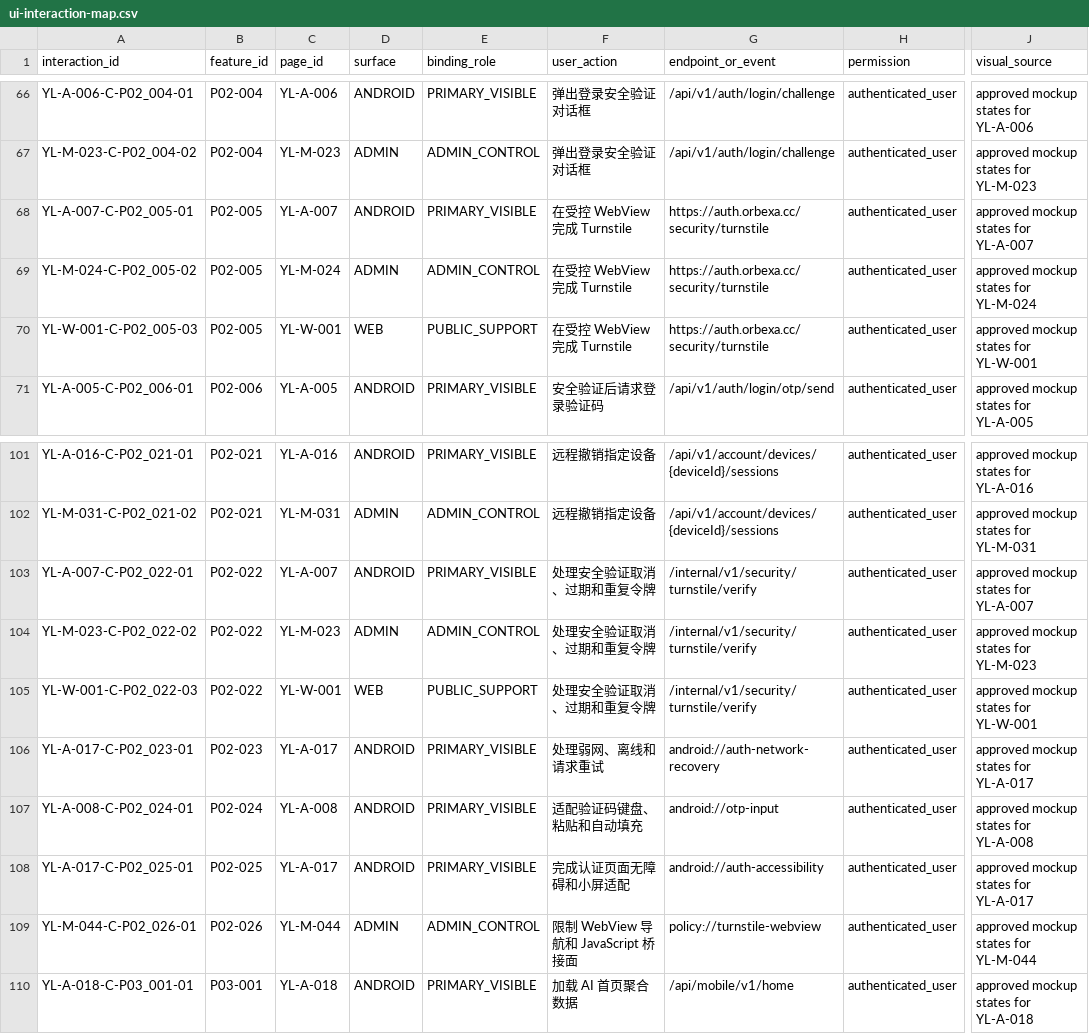
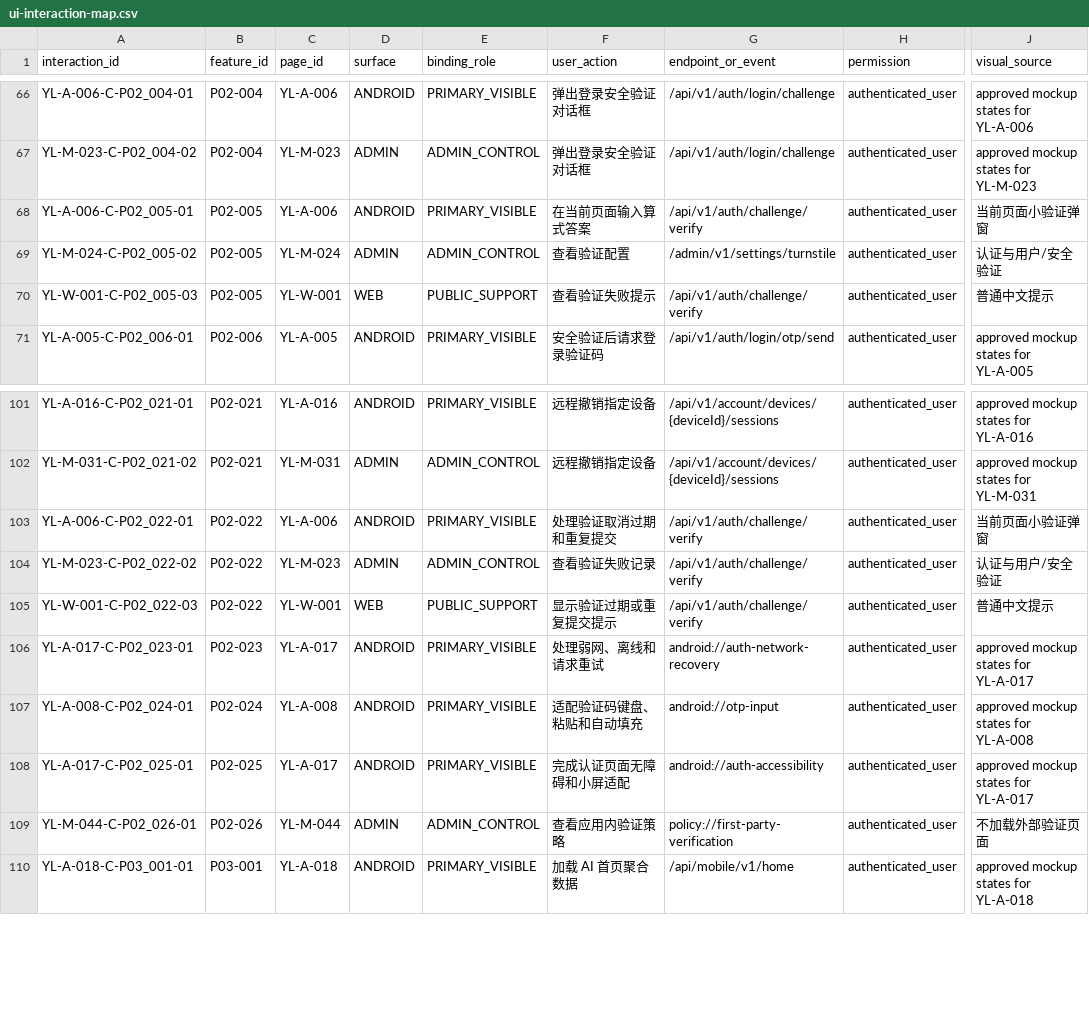
Before and after one commit to fei613293175/ylven, a CSV file: contracts/ui-interaction-map.csv, drawn as a sheet; only a part is shown, gaps mark what is left out; the diff names each change by its address in the sheet, - before the commit and + after, or states it on an @@ line.

```diff
--- a/contracts/ui-interaction-map.csv
+++ b/contracts/ui-interaction-map.csv
-A68 (interaction_id): YL-A-007-C-P02_005-01
+A68 (interaction_id): YL-A-006-C-P02_005-01
-C68 (page_id): YL-A-007
+C68 (page_id): YL-A-006
-F68 (user_action): 在受控 WebView 完成 Turnstile
+F68 (user_action): 在当前页面输入算式答案
-G68 (endpoint_or_event): https://auth.orbexa.cc/security/turnstile
+G68 (endpoint_or_event): /api/v1/auth/challenge/verify
-J68 (visual_source): approved mockup states for YL-A-007
+J68 (visual_source): 当前页面小验证弹窗
-F69 (user_action): 在受控 WebView 完成 Turnstile
+F69 (user_action): 查看验证配置
-G69 (endpoint_or_event): https://auth.orbexa.cc/security/turnstile
+G69 (endpoint_or_event): /admin/v1/settings/turnstile
-J69 (visual_source): approved mockup states for YL-M-024
+J69 (visual_source): 认证与用户/安全验证
-F70 (user_action): 在受控 WebView 完成 Turnstile
+F70 (user_action): 查看验证失败提示
-G70 (endpoint_or_event): https://auth.orbexa.cc/security/turnstile
+G70 (endpoint_or_event): /api/v1/auth/challenge/verify
-J70 (visual_source): approved mockup states for YL-W-001
+J70 (visual_source): 普通中文提示
-A103 (interaction_id): YL-A-007-C-P02_022-01
+A103 (interaction_id): YL-A-006-C-P02_022-01
-C103 (page_id): YL-A-007
+C103 (page_id): YL-A-006
-F103 (user_action): 处理安全验证取消、过期和重复令牌
+F103 (user_action): 处理验证取消过期和重复提交
-G103:G105 (endpoint_or_event): /internal/v1/security/turnstile/verify
+G103:G105 (endpoint_or_event): /api/v1/auth/challenge/verify
-J103 (visual_source): approved mockup states for YL-A-007
+J103 (visual_source): 当前页面小验证弹窗
-F104 (user_action): 处理安全验证取消、过期和重复令牌
+F104 (user_action): 查看验证失败记录
-J104 (visual_source): approved mockup states for YL-M-023
+J104 (visual_source): 认证与用户/安全验证
-F105 (user_action): 处理安全验证取消、过期和重复令牌
+F105 (user_action): 显示验证过期或重复提交提示
-J105 (visual_source): approved mockup states for YL-W-001
+J105 (visual_source): 普通中文提示
-F109 (user_action): 限制 WebView 导航和 JavaScript 桥接面
+F109 (user_action): 查看应用内验证策略
-G109 (endpoint_or_event): policy://turnstile-webview
+G109 (endpoint_or_event): policy://first-party-verification
-J109 (visual_source): approved mockup states for YL-M-044
+J109 (visual_source): 不加载外部验证页面
```
Also changed, not shown: contracts/api-inventory.csv, contracts/feature-map.csv, 31 other files.
